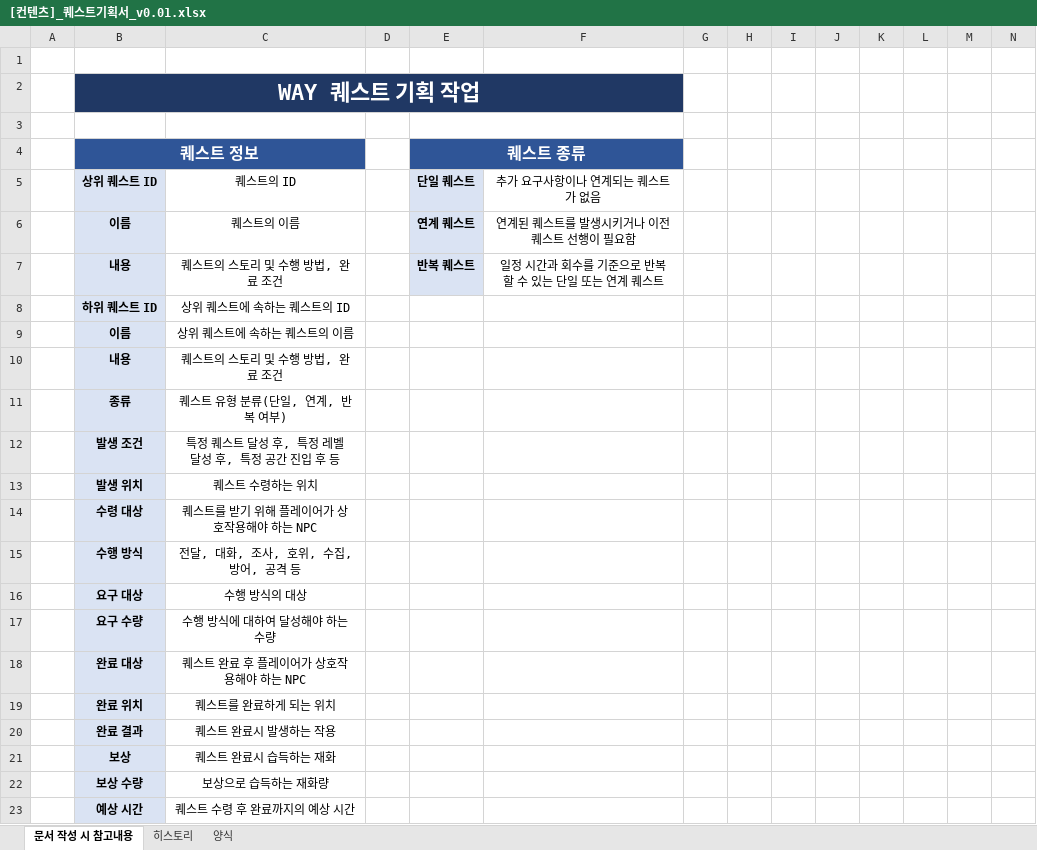
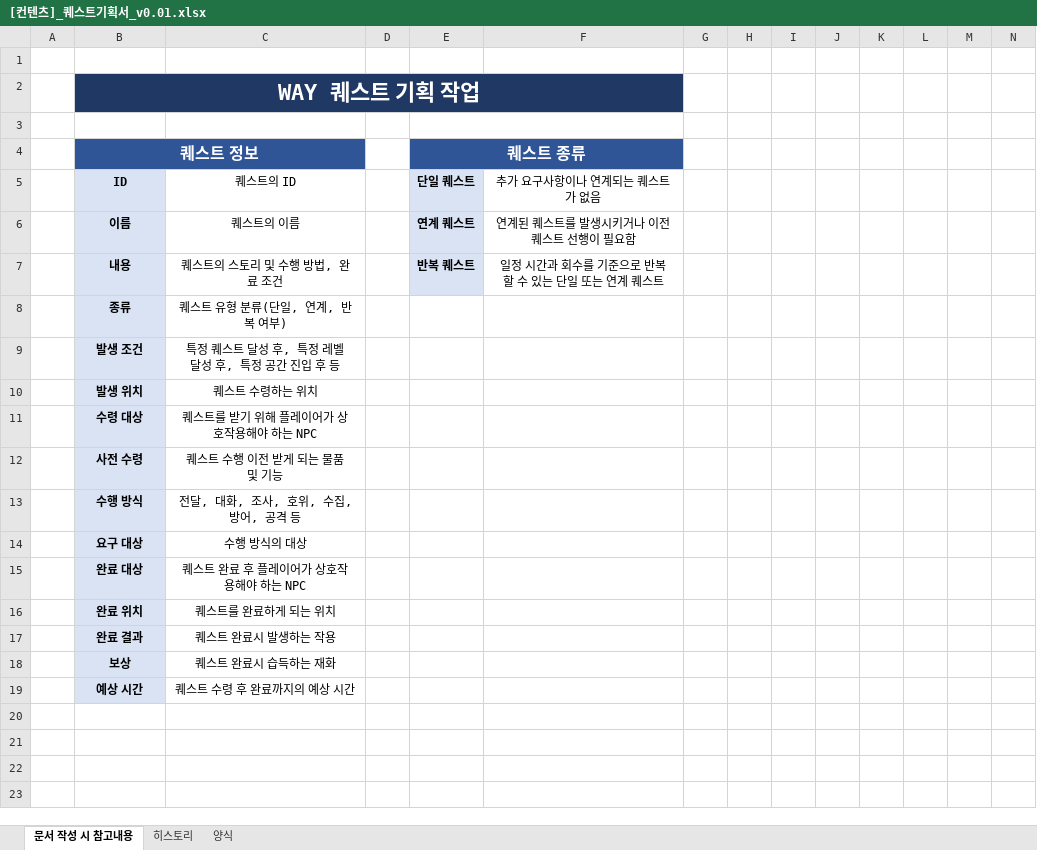
Before and after one commit to YDGYDGYDG/Yaho, an Excel workbook: 개인 작업 폴더/조승희/퀘스트 기획/[컨텐츠]_퀘스트기획서_v0.01.xlsx, sheet 문서 작성 시 참고내용, drawn as a sheet; only a part is shown; values as stored, in another font and other column widths than the file's, no borders; removed rows and columns are numbered as before the commit, all else as after; rows hold the shown columns only; the diff names each change by its address in the sheet, - before the commit and + after, or states it on an @@ line.

```diff
--- a/개인 작업 폴더/조승희/퀘스트 기획/[컨텐츠]_퀘스트기획서_v0.01.xlsx (sheet 문서 작성 시 참고내용)
+++ b/개인 작업 폴더/조승희/퀘스트 기획/[컨텐츠]_퀘스트기획서_v0.01.xlsx (sheet 문서 작성 시 참고내용)
-B5 (WAY 퀘스트 기획 작업): 상위 퀘스트 ID
+B5 (WAY 퀘스트 기획 작업): ID
-row 8:  | 하위 퀘스트 ID | 상위 퀘스트에 속하는 퀘스트의 ID
-row 9:  | 이름 | 상위 퀘스트에 속하는 퀘스트의 이름
-row 10:  | 내용 | 퀘스트의 스토리 및 수행 방법, 완료 조건
+row 12:  | 사전 수령 | 퀘스트 수행 이전 받게 되는 물품 및 기능
-row 17:  | 요구 수량 | 수행 방식에 대하여 달성해야 하는 수량
-row 22:  | 보상 수량 | 보상으로 습득하는 재화량
```
Also changed, not shown: sheet 양식, 2 other files.
